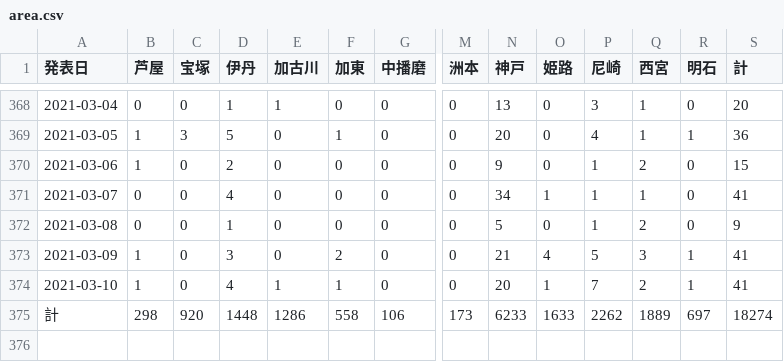
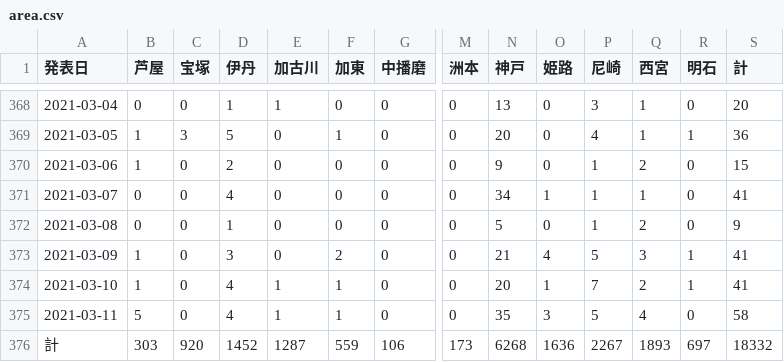
Before and after one commit to imabari/hyougo-covid19, a CSV file: area.csv, drawn as a sheet; only a part is shown, gaps mark what is left out; addresses are those after the commit; rows hold the shown columns only; the diff names each change by its address in the sheet, - before the commit and + after, or states it on an @@ line.

```diff
--- a/area.csv
+++ b/area.csv
+row 375: 2021-03-11 | 5 | 0 | 4 | 1 | 1 | 0 | 0 | 35 | 3 | 5 | 4 | 0 | 58
-B376 (芦屋): 298
+B376 (芦屋): 303
-D376 (伊丹): 1448
+D376 (伊丹): 1452
-E376 (加古川): 1286
+E376 (加古川): 1287
-F376 (加東): 558
+F376 (加東): 559
-N376 (神戸): 6233
+N376 (神戸): 6268
-O376 (姫路): 1633
+O376 (姫路): 1636
-P376 (尼崎): 2262
+P376 (尼崎): 2267
-Q376 (西宮): 1889
+Q376 (西宮): 1893
-S376 (計): 18274
+S376 (計): 18332
```
Also changed, not shown: ages.csv, 3 other files.
